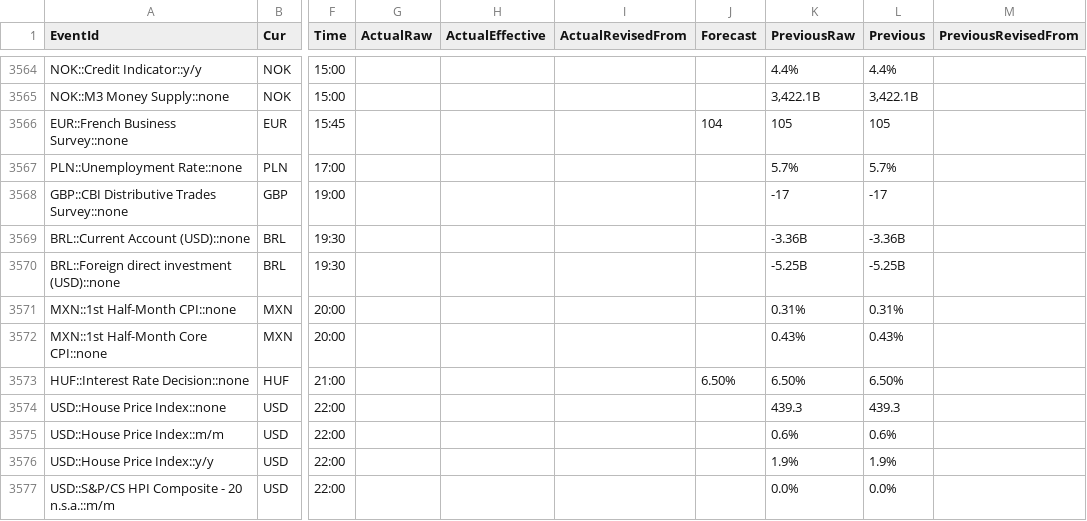
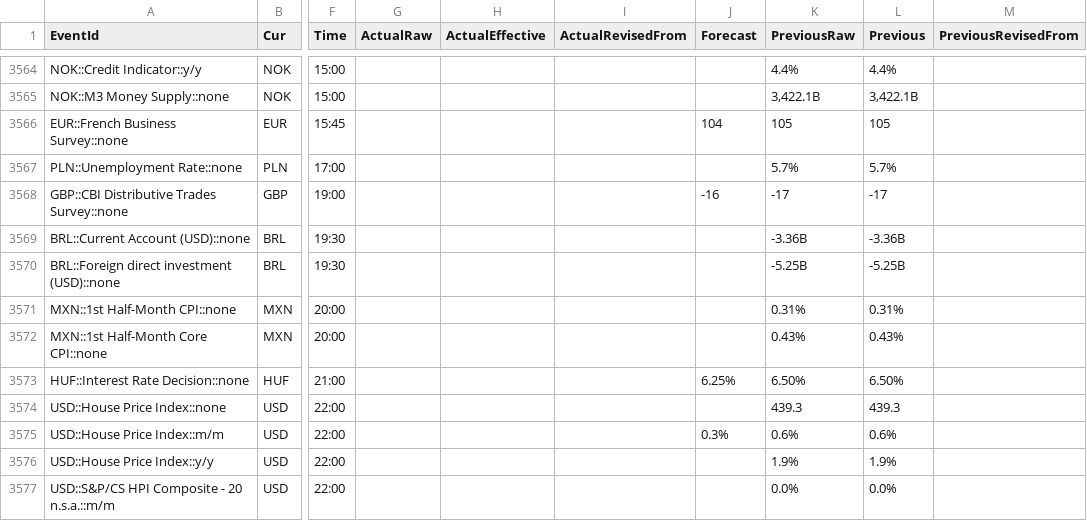
Before and after one commit to yiyousiow000814/XAUUSD-Calendar-Agent, a CSV file: data/event_history_index/2026_event_history_clean.csv, drawn as a sheet; only a part is shown, gaps mark what is left out; the diff covers the shown part only; the diff names each change by its address in the sheet, - before the commit and + after, or states it on an @@ line.

```diff
--- a/data/event_history_index/2026_event_history_clean.csv
+++ b/data/event_history_index/2026_event_history_clean.csv
-J3568 (Forecast): (empty)
+J3568 (Forecast): -16
-J3573 (Forecast): 6.50%
+J3573 (Forecast): 6.25%
-J3575 (Forecast): (empty)
+J3575 (Forecast): 0.3%
```
Also changed, not shown: 9 added rows, 5 removed rows and 45 edited cells elsewhere in this file, data/event_history_index/2026_event_history_index.csv, data/event_history_index/2026_event_history_issues.csv, 7 other files.
